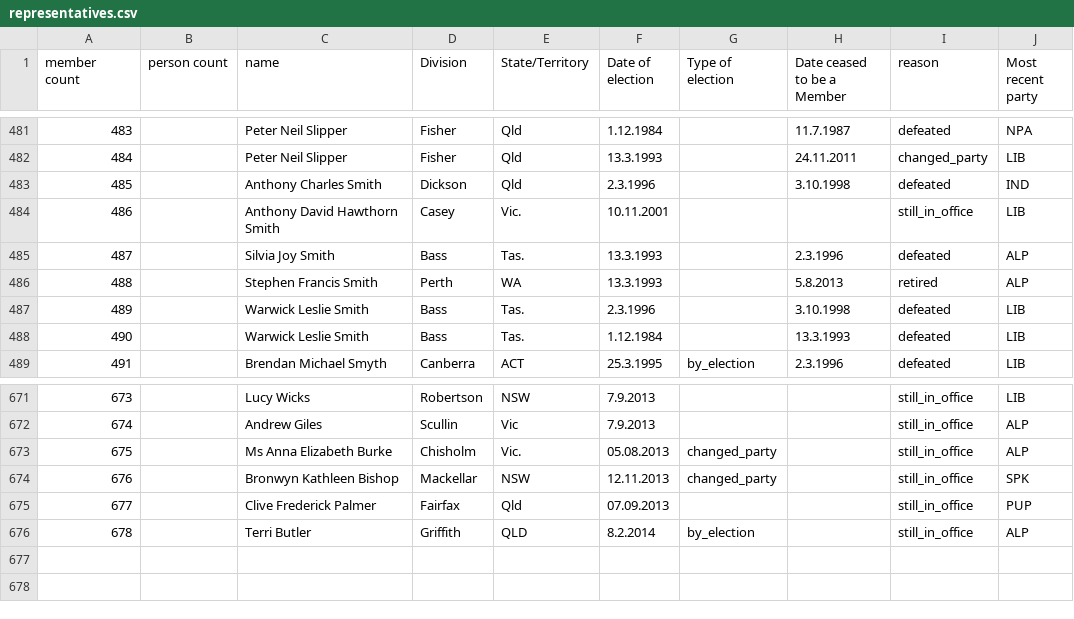
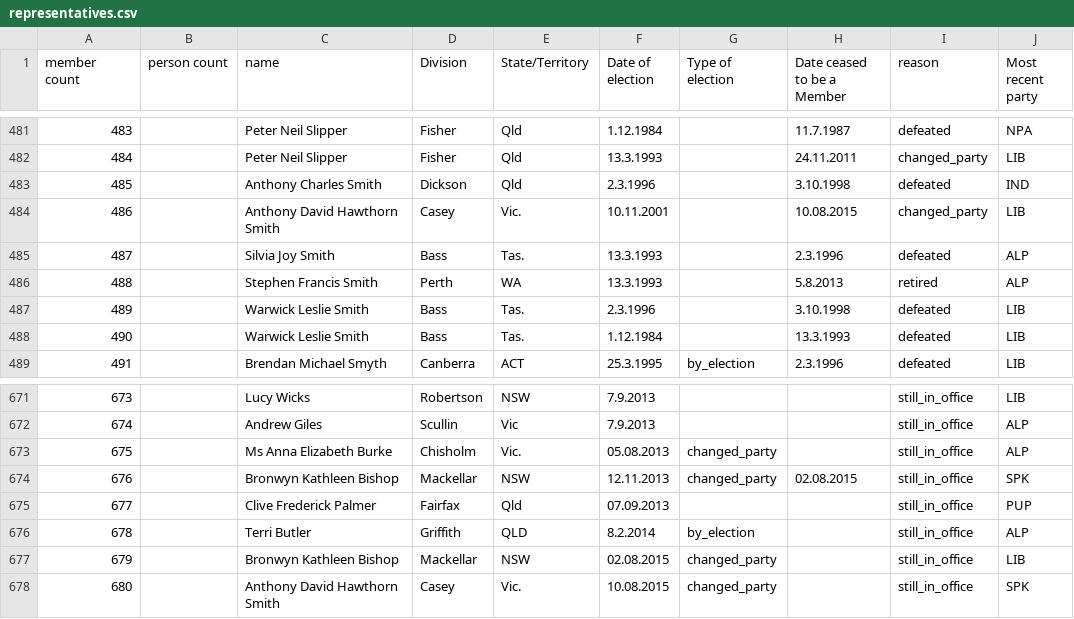
Before and after one commit to openaustralia/openaustralia-parser, a CSV file: data/representatives.csv, drawn as a sheet; only a part is shown, gaps mark what is left out.

Commit message:
Tony Smith has replaced Bronwyn Bishop as the Speaker

```diff
--- a/data/representatives.csv
+++ b/data/representatives.csv
@@ -483,3 +483,3 @@ member count,person count,name,Division,State/Territory,Date of election,Type of
 485,,Anthony Charles Smith,Dickson,Qld,2.3.1996,,3.10.1998,defeated,IND
-486,,Anthony David Hawthorn Smith,Casey,Vic.,10.11.2001,,,still_in_office,LIB
+486,,Anthony David Hawthorn Smith,Casey,Vic.,10.11.2001,,10.08.2015,changed_party,LIB
 487,,Silvia Joy Smith,Bass,Tas.,13.3.1993,,2.3.1996,defeated,ALP
@@ -673,4 +673,6 @@ member count,person count,name,Division,State/Territory,Date of election,Type of
 675,,Ms Anna Elizabeth Burke,Chisholm,Vic.,05.08.2013,changed_party,,still_in_office,ALP
-676,,Bronwyn Kathleen Bishop,Mackellar,NSW,12.11.2013,changed_party,,still_in_office,SPK
+676,,Bronwyn Kathleen Bishop,Mackellar,NSW,12.11.2013,changed_party,02.08.2015,still_in_office,SPK
 677,,Clive Frederick Palmer,Fairfax,Qld,07.09.2013,,,still_in_office,PUP
 678,,Terri Butler,Griffith,QLD,8.2.2014,by_election,,still_in_office,ALP
+679,,Bronwyn Kathleen Bishop,Mackellar,NSW,02.08.2015,changed_party,,still_in_office,LIB
+680,,Anthony David Hawthorn Smith,Casey,Vic.,10.08.2015,changed_party,,still_in_office,SPK
```
